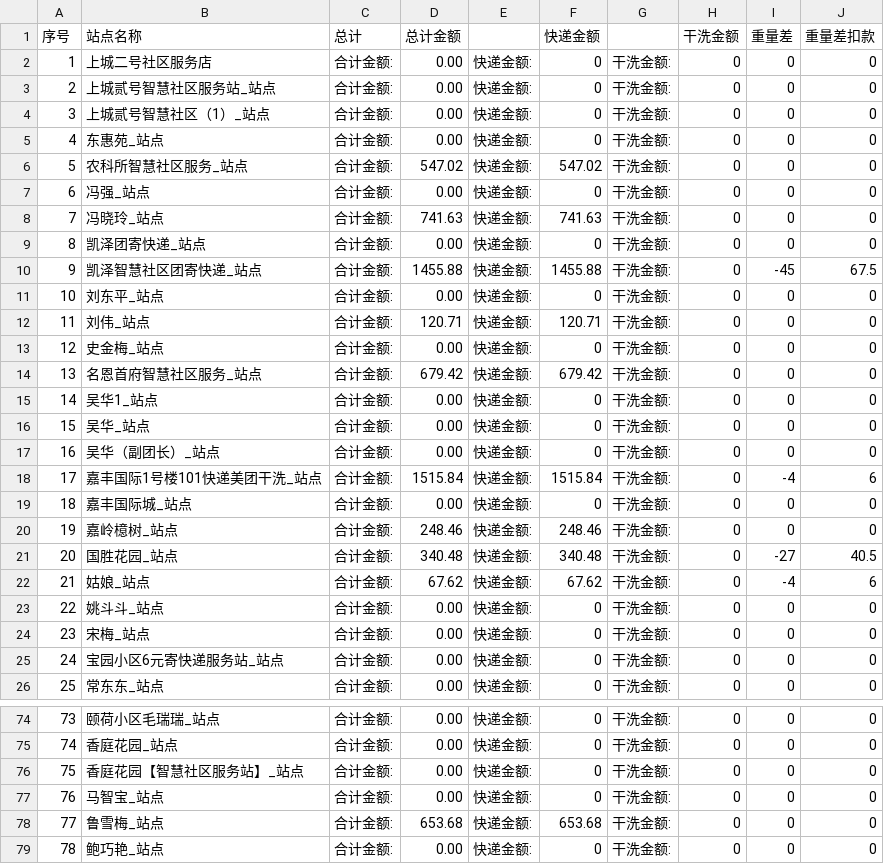
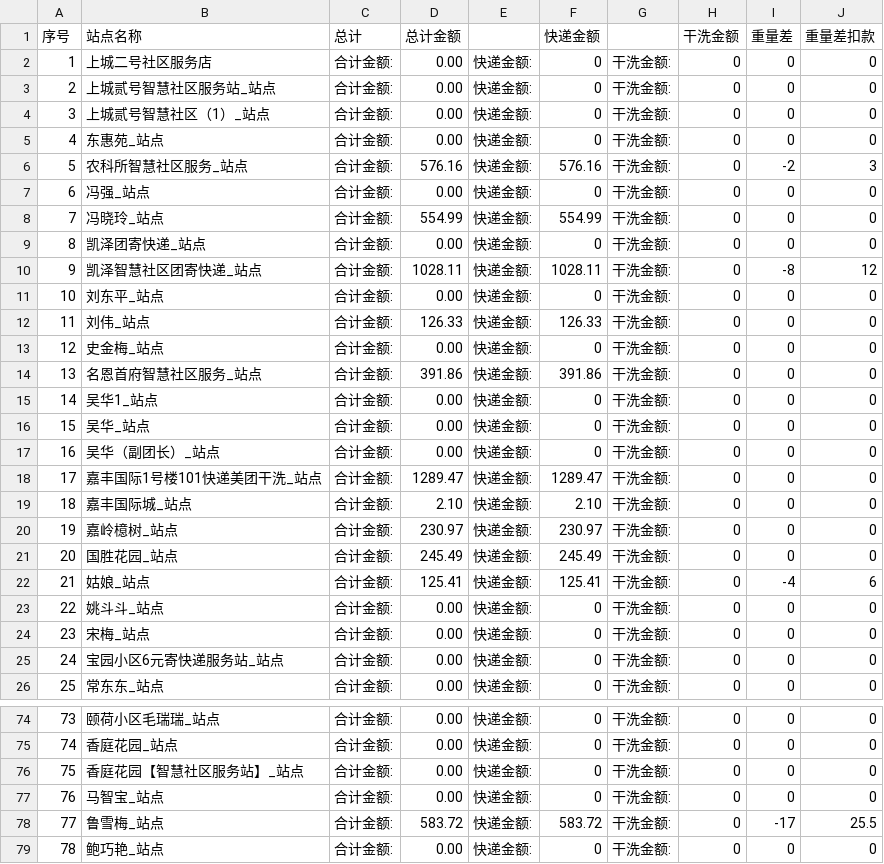
Before and after one commit to xyfll7/xyfs_sys, a CSV file: ___cfiles/26年5月工资.csv (was ___cfiles/26年4月工资.csv), drawn as a sheet; only a part is shown, gaps mark what is left out; the diff covers the shown part only.

```diff
--- a/___cfiles/26年4月工资.csv
+++ b/___cfiles/26年5月工资.csv
@@ -5,11 +5,11 @@
 4,东惠苑_站点,合计金额:,0.00,快递金额:, 0,干洗金额:, 0,0,0
-5,农科所智慧社区服务_站点,合计金额:,547.02,快递金额:, 547.02,干洗金额:, 0,0,0
+5,农科所智慧社区服务_站点,合计金额:,576.16,快递金额:, 576.16,干洗金额:, 0,-2,3
 6,冯强_站点,合计金额:,0.00,快递金额:, 0,干洗金额:, 0,0,0
-7,冯晓玲_站点,合计金额:,741.63,快递金额:, 741.63,干洗金额:, 0,0,0
+7,冯晓玲_站点,合计金额:,554.99,快递金额:, 554.99,干洗金额:, 0,0,0
 8,凯泽团寄快递_站点,合计金额:,0.00,快递金额:, 0,干洗金额:, 0,0,0
-9,凯泽智慧社区团寄快递_站点,合计金额:,1455.88,快递金额:, 1455.88,干洗金额:, 0,-45,67.5
+9,凯泽智慧社区团寄快递_站点,合计金额:,1028.11,快递金额:, 1028.11,干洗金额:, 0,-8,12
 10,刘东平_站点,合计金额:,0.00,快递金额:, 0,干洗金额:, 0,0,0
-11,刘伟_站点,合计金额:,120.71,快递金额:, 120.71,干洗金额:, 0,0,0
+11,刘伟_站点,合计金额:,126.33,快递金额:, 126.33,干洗金额:, 0,0,0
 12,史金梅_站点,合计金额:,0.00,快递金额:, 0,干洗金额:, 0,0,0
-13,名恩首府智慧社区服务_站点,合计金额:,679.42,快递金额:, 679.42,干洗金额:, 0,0,0
+13,名恩首府智慧社区服务_站点,合计金额:,391.86,快递金额:, 391.86,干洗金额:, 0,0,0
 14,吴华1_站点,合计金额:,0.00,快递金额:, 0,干洗金额:, 0,0,0
@@ -17,7 +17,7 @@
 16,吴华（副团长）_站点,合计金额:,0.00,快递金额:, 0,干洗金额:, 0,0,0
-17,嘉丰国际1号楼101快递美团干洗_站点,合计金额:,1515.84,快递金额:, 1515.84,干洗金额:, 0,-4,6
-18,嘉丰国际城_站点,合计金额:,0.00,快递金额:, 0,干洗金额:, 0,0,0
-19,嘉岭檍树_站点,合计金额:,248.46,快递金额:, 248.46,干洗金额:, 0,0,0
-20,国胜花园_站点,合计金额:,340.48,快递金额:, 340.48,干洗金额:, 0,-27,40.5
-21,姑娘_站点,合计金额:,67.62,快递金额:, 67.62,干洗金额:, 0,-4,6
+17,嘉丰国际1号楼101快递美团干洗_站点,合计金额:,1289.47,快递金额:, 1289.47,干洗金额:, 0,0,0
+18,嘉丰国际城_站点,合计金额:,2.10,快递金额:, 2.10,干洗金额:, 0,0,0
+19,嘉岭檍树_站点,合计金额:,230.97,快递金额:, 230.97,干洗金额:, 0,0,0
+20,国胜花园_站点,合计金额:,245.49,快递金额:, 245.49,干洗金额:, 0,0,0
+21,姑娘_站点,合计金额:,125.41,快递金额:, 125.41,干洗金额:, 0,-4,6
 22,姚斗斗_站点,合计金额:,0.00,快递金额:, 0,干洗金额:, 0,0,0
@@ -77,3 +77,3 @@
 76,马智宝_站点,合计金额:,0.00,快递金额:, 0,干洗金额:, 0,0,0
-77,鲁雪梅_站点,合计金额:,653.68,快递金额:, 653.68,干洗金额:, 0,0,0
+77,鲁雪梅_站点,合计金额:,583.72,快递金额:, 583.72,干洗金额:, 0,-17,25.5
 78,鲍巧艳_站点,合计金额:,0.00,快递金额:, 0,干洗金额:, 0,0,0
```
Also changed, not shown: 40 edited cells elsewhere in this file, 3 other files.
